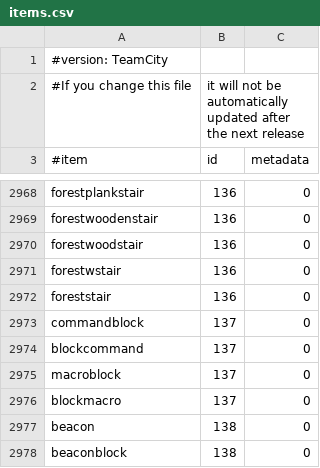
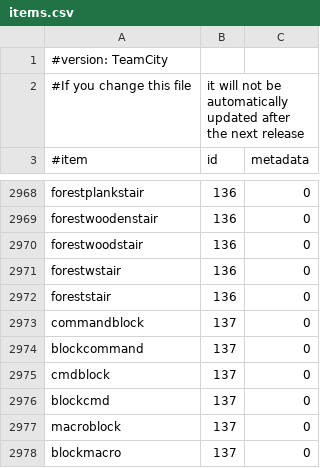
Before and after one commit to EssentialsX/Essentials, a CSV file: Essentials/src/items.csv, drawn as a sheet; only a part is shown, gaps mark what is left out; the shorter side is filled out with more unchanged rows.

Commit message:
update ID 137

```diff
--- a/Essentials/src/items.csv
+++ b/Essentials/src/items.csv
@@ -2974,2 +2974,4 @@ commandblock,137,0
 blockcommand,137,0
+cmdblock,137,0
+blockcmd,137,0
 macroblock,137,0
```
